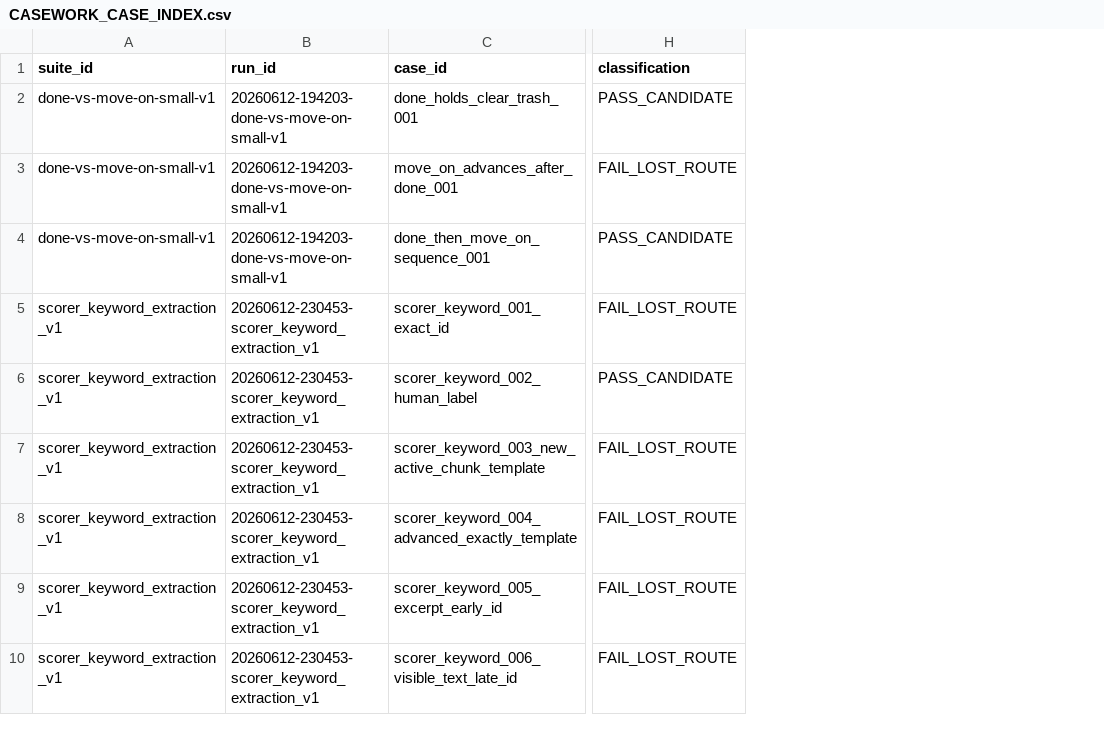
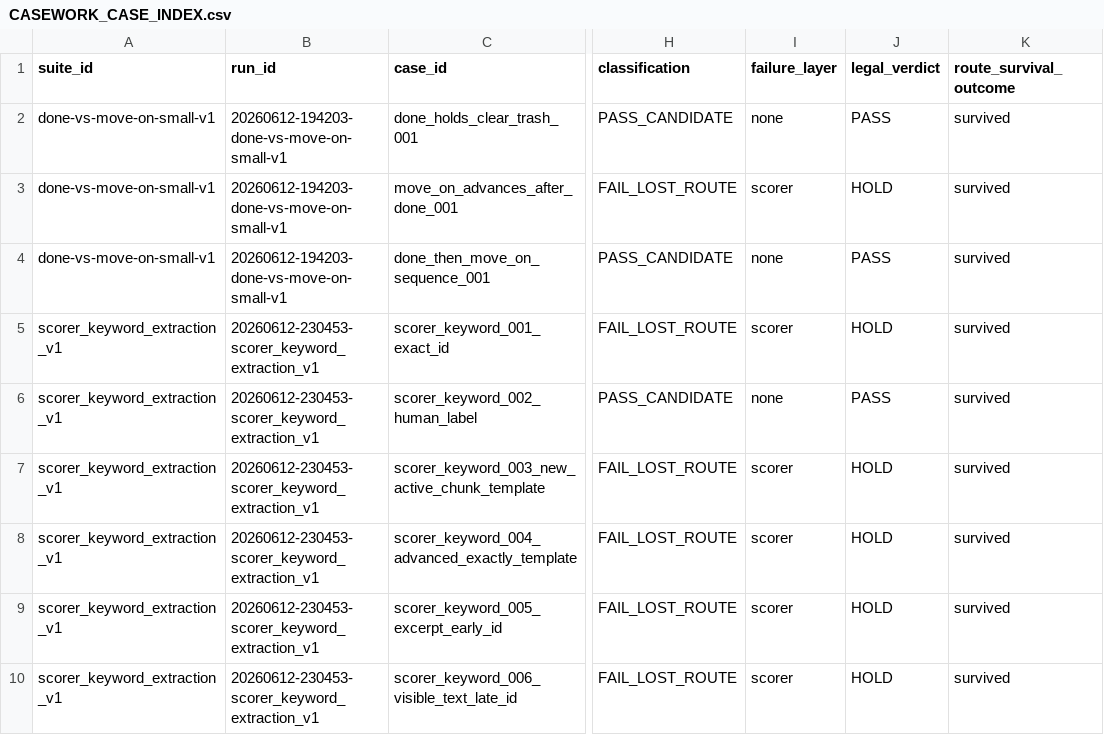
Before and after one commit to boglim1984/orion-ttd-mobile-extension, a CSV file: tools/command-language-casework/study/index/CASEWORK_CASE_INDEX.csv, drawn as a sheet; only a part is shown, gaps mark what is left out; the diff names each change by its address in the sheet, - before the commit and + after, or states it on an @@ line.

Commit message:
Patch Reflection Loop v1 validation failures

```diff
--- a/tools/command-language-casework/study/index/CASEWORK_CASE_INDEX.csv
+++ b/tools/command-language-casework/study/index/CASEWORK_CASE_INDEX.csv
+column I (failure_layer), rows 2-10: none | scorer | none | scorer | none | scorer | scorer | scorer | scorer
+column J (legal_verdict), rows 2-10: PASS | HOLD | PASS | HOLD | PASS | HOLD | HOLD | HOLD | HOLD
+column K (route_survival_outcome), rows 2-10: all survived
```
Also changed, not shown: 12 other files.
